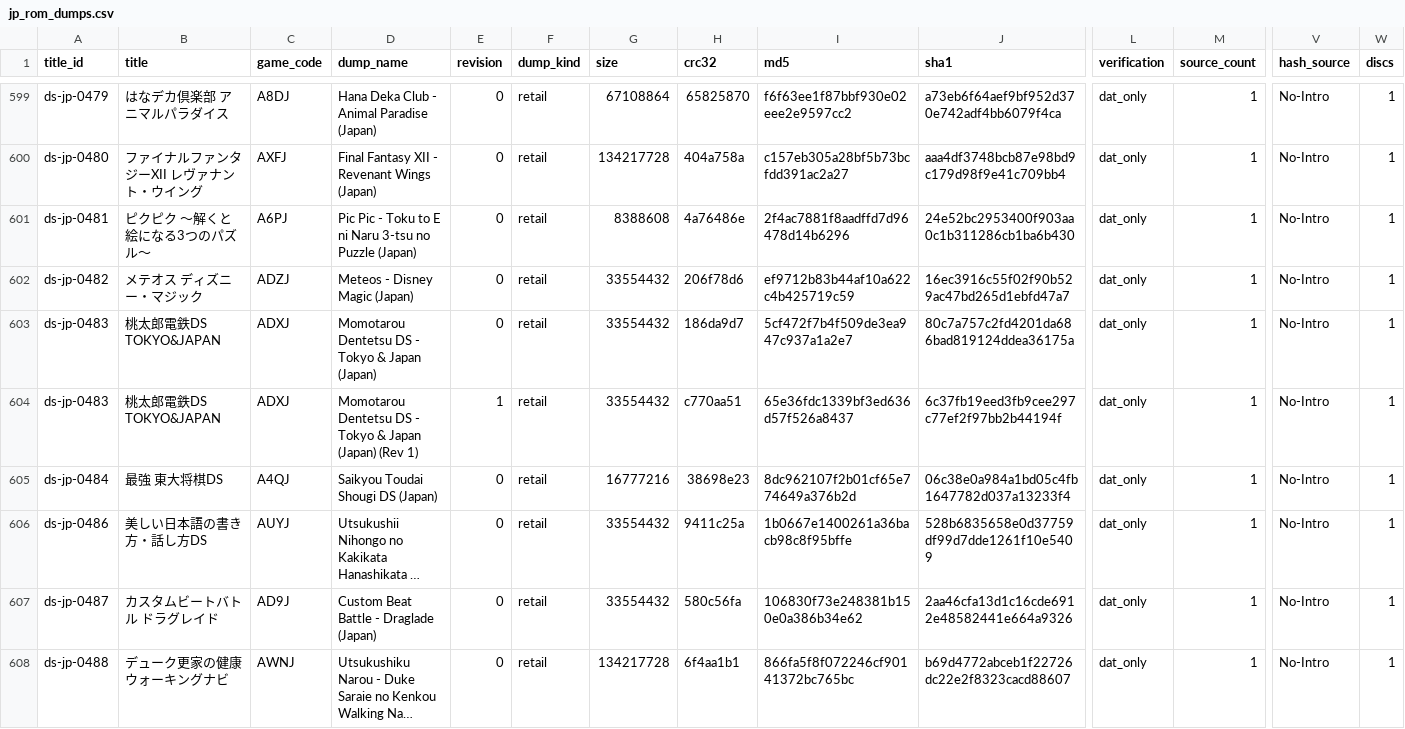
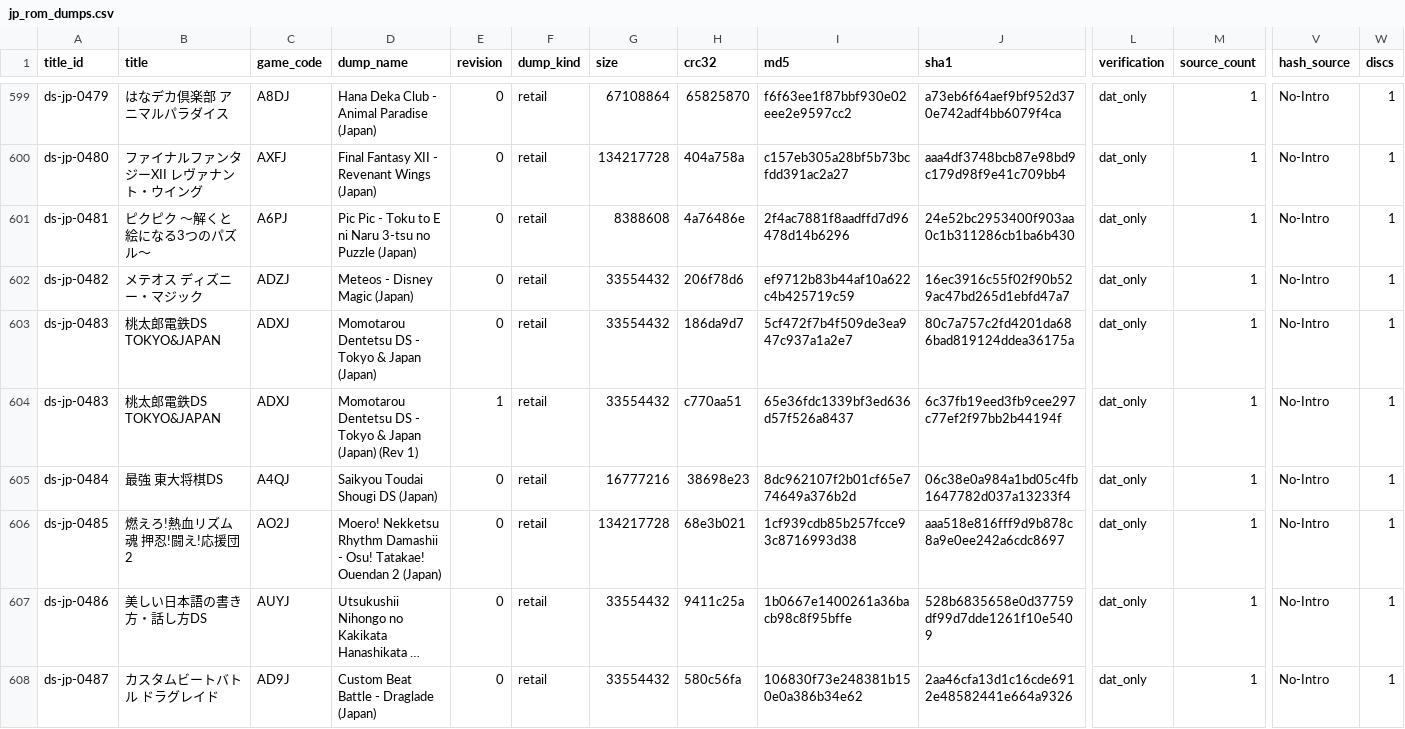
Before and after one commit to moheronemy/retro-game-db, a CSV file: data/ds/jp_rom_dumps.csv, drawn as a sheet; only a part is shown, gaps mark what is left out; the shorter side is filled out with more unchanged rows; long unchanged cells end in …; rows hold the shown columns only; the diff covers the shown part only; the diff names each change by its address in the sheet, - before the commit and + after, or states it on an @@ line.

```diff
--- a/data/ds/jp_rom_dumps.csv
+++ b/data/ds/jp_rom_dumps.csv
+row 606: ds-jp-0485 | 燃えろ!熱血リズム魂 押忍!闘え!応援団2 | AO2J | Moero! Nekketsu Rhythm Damashii - Osu! Tatakae! Ouendan 2 (Japan) | 0 | retail | 134217728 | 68e3b021 | 1cf939cdb85b257fcce93c8716993d38 | aaa518e816fff9d9b878c8a9e0ee242a6cdc8697 | dat_only | 1 | No-Intro | 1
```
Also changed, not shown: 3 added rows and 7 edited cells elsewhere in this file, data/ds/jp_titles.csv, data/ds/review/match_report.csv, 6 other files.
